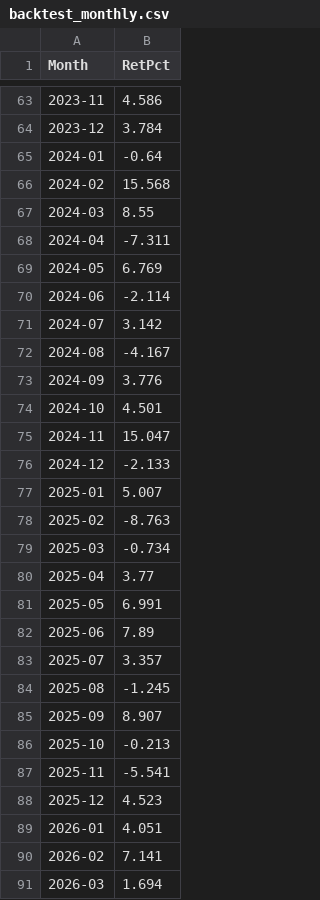
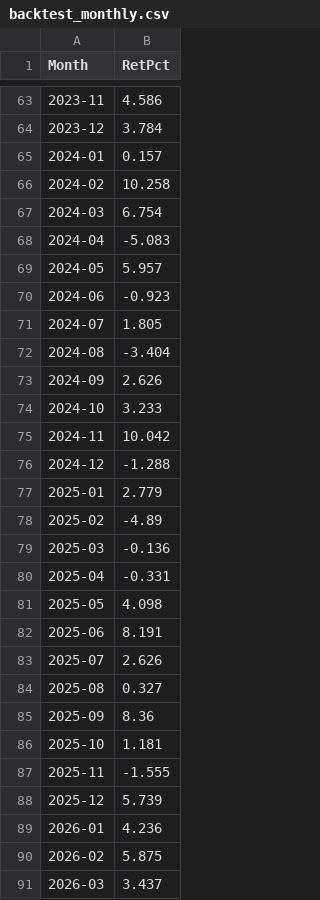
Before and after one commit to jeffarredondo/strata-breach, a CSV file: backtest_monthly.csv, drawn as a sheet; only a part is shown, gaps mark what is left out; the diff covers the shown part only.

```diff
--- a/backtest_monthly.csv
+++ b/backtest_monthly.csv
@@ -64,28 +64,28 @@ Month,RetPct
 2023-12,3.784
-2024-01,-0.64
-2024-02,15.568
-2024-03,8.55
-2024-04,-7.311
-2024-05,6.769
-2024-06,-2.114
-2024-07,3.142
-2024-08,-4.167
-2024-09,3.776
-2024-10,4.501
-2024-11,15.047
-2024-12,-2.133
-2025-01,5.007
-2025-02,-8.763
-2025-03,-0.734
-2025-04,3.77
-2025-05,6.991
-2025-06,7.89
-2025-07,3.357
-2025-08,-1.245
-2025-09,8.907
-2025-10,-0.213
-2025-11,-5.541
-2025-12,4.523
-2026-01,4.051
-2026-02,7.141
-2026-03,1.694
+2024-01,0.157
+2024-02,10.258
+2024-03,6.754
+2024-04,-5.083
+2024-05,5.957
+2024-06,-0.923
+2024-07,1.805
+2024-08,-3.404
+2024-09,2.626
+2024-10,3.233
+2024-11,10.042
+2024-12,-1.288
+2025-01,2.779
+2025-02,-4.89
+2025-03,-0.136
+2025-04,-0.331
+2025-05,4.098
+2025-06,8.191
+2025-07,2.626
+2025-08,0.327
+2025-09,8.36
+2025-10,1.181
+2025-11,-1.555
+2025-12,5.739
+2026-01,4.236
+2026-02,5.875
+2026-03,3.437
```
Also changed, not shown: 47 edited cells elsewhere in this file, 6 other files.
